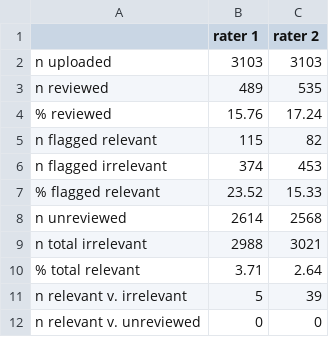
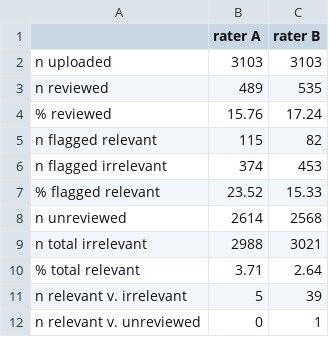
Before and after one commit to langtonhugh/asreview_irr, a CSV file: data/irr_table.csv, drawn as a sheet.

```diff
--- a/data/irr_table.csv
+++ b/data/irr_table.csv
@@ -1,2 +1,2 @@
- ,rater 1,rater 2
+ ,rater A,rater B
 n uploaded,3103,3103
@@ -11,2 +11,2 @@ n total irrelevant,2988,3021
 n relevant v. irrelevant,5,39
-n relevant v. unreviewed,0,0
+n relevant v. unreviewed,0,1
```
Also changed, not shown: 3 other files.
